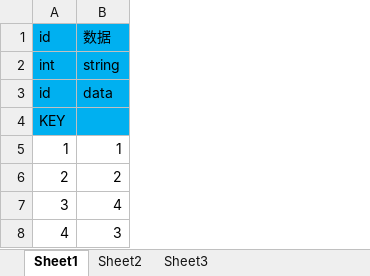
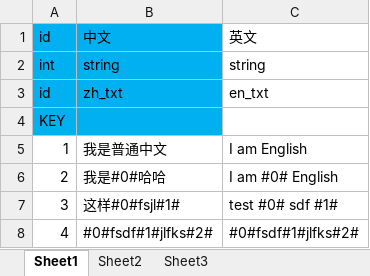
Before and after one commit to xubingyue/Tools, an Excel workbook: DataGenerator/excel/language.xlsx, sheet Sheet1, drawn as a sheet; values as stored, in another font and other column widths than the file's, no borders; removed rows and columns are numbered as before the commit, all else as after; the diff names each change by its address in the sheet, - before the commit and + after, or states it on an @@ line.

```diff
--- a/DataGenerator/excel/language.xlsx (sheet Sheet1)
+++ b/DataGenerator/excel/language.xlsx (sheet Sheet1)
-column B, rows 1-8: 数据 | string | data |  | 1 | 2 | 4 | 3
+column B, rows 1-8: 中文 | string | zh_txt |  | 我是普通中文 | 我是#0#哈哈 | 这样#0#fsjl#1# | #0#fsdf#1#jlfks#2#
+column C, rows 1-8: 英文 | string | en_txt |  | I am English | I am #0# English | test #0# sdf #1# | #0#fsdf#1#jlfks#2#
```
Also changed, not shown: 4 other files.
